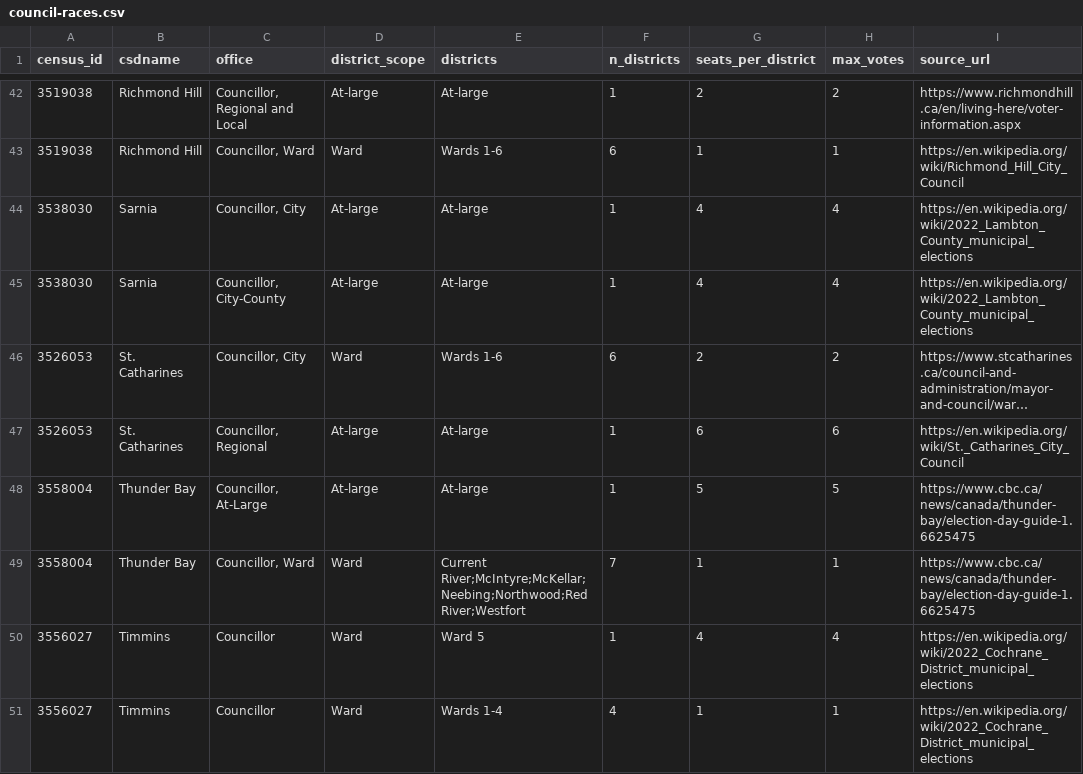
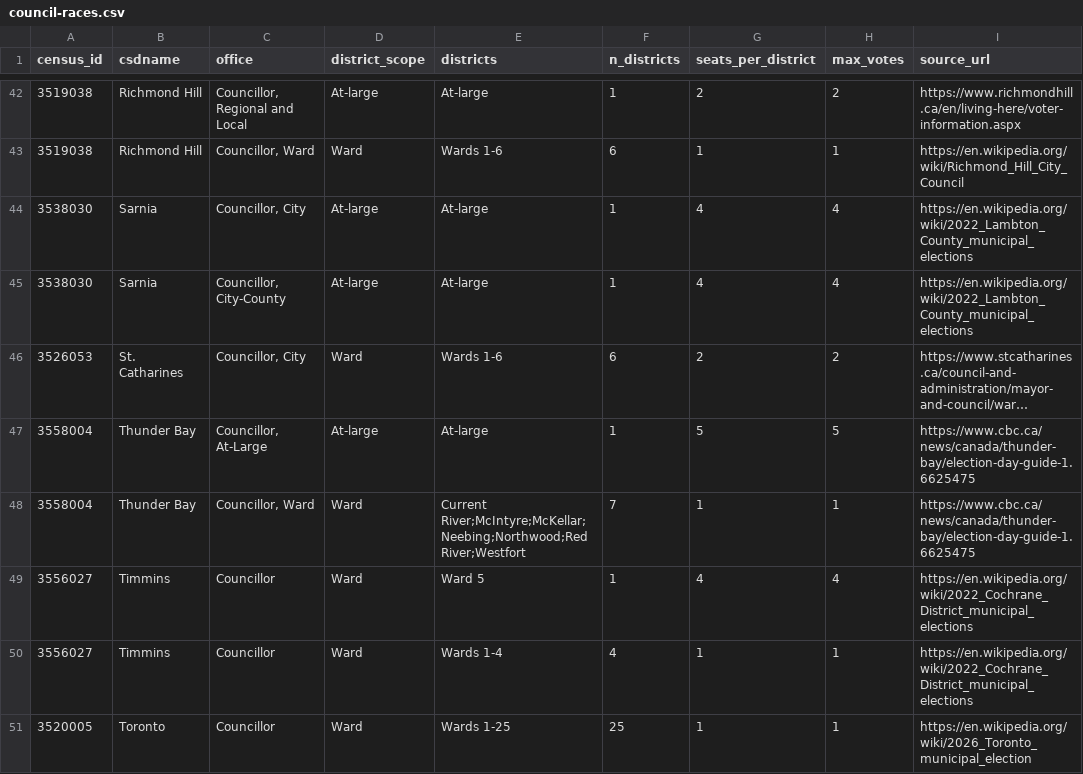
Before and after one commit to canadian-municipal-barometer/on26-candidate-data, a CSV file: notes/council-races.csv, drawn as a sheet; only a part is shown, gaps mark what is left out; the shorter side is filled out with more unchanged rows; long unchanged cells end in …; the diff names each change by its address in the sheet, - before the commit and + after, or states it on an @@ line.

```diff
--- a/notes/council-races.csv
+++ b/notes/council-races.csv
-row 47: 3526053 | St. Catharines | Councillor, Regional | At-large | At-large | 1 | 6 | 6 | https://en.wikipedia.org/wiki/St._Catharines_City_Council
```
Also changed, not shown: notes/election-type-ward-type.csv, 2 other files.
